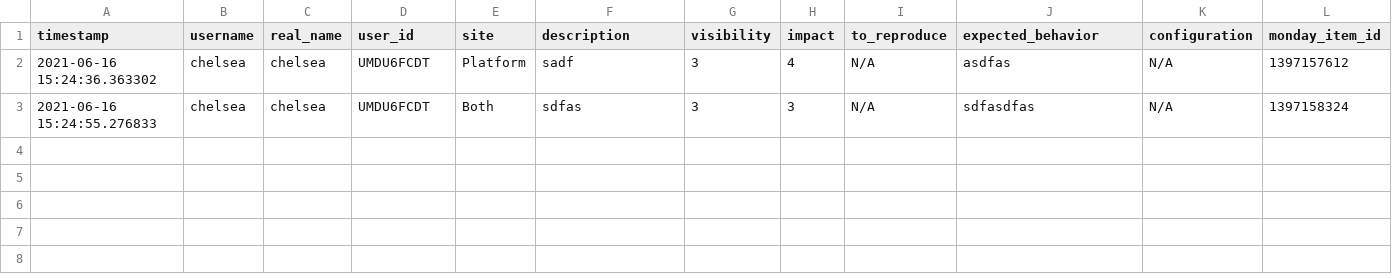
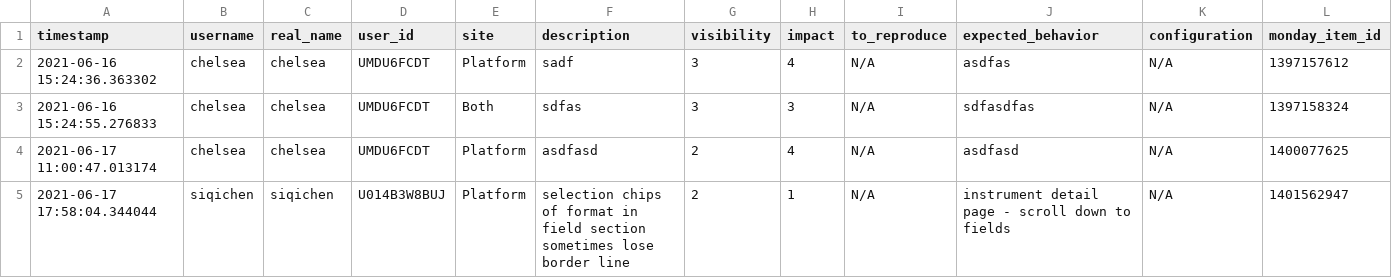
Before and after one commit to chxw/bug-filer, a CSV file: history.csv, drawn as a sheet; only a part is shown; rows hold the shown columns only; the diff names each change by its address in the sheet, - before the commit and + after, or states it on an @@ line.

Commit message:
REV: successful add_file_to_update and add_file_to_column

```diff
--- a/history.csv
+++ b/history.csv
+row 4: 2021-06-17 11:00:47.013174 | chelsea | chelsea | UMDU6FCDT | Platform | asdfasd | 2 | 4 | N/A | asdfasd | N/A | 1400077625
+row 5: 2021-06-17 17:58:04.344044 | siqichen | siqichen | U014B3W8BUJ | Platform | selection chips of format in field section sometimes lose border line | 2 | 1 | N/A | instrument detail page - scroll down to fields | N/A | 1401562947
```
Also changed, not shown: 5 other files.
